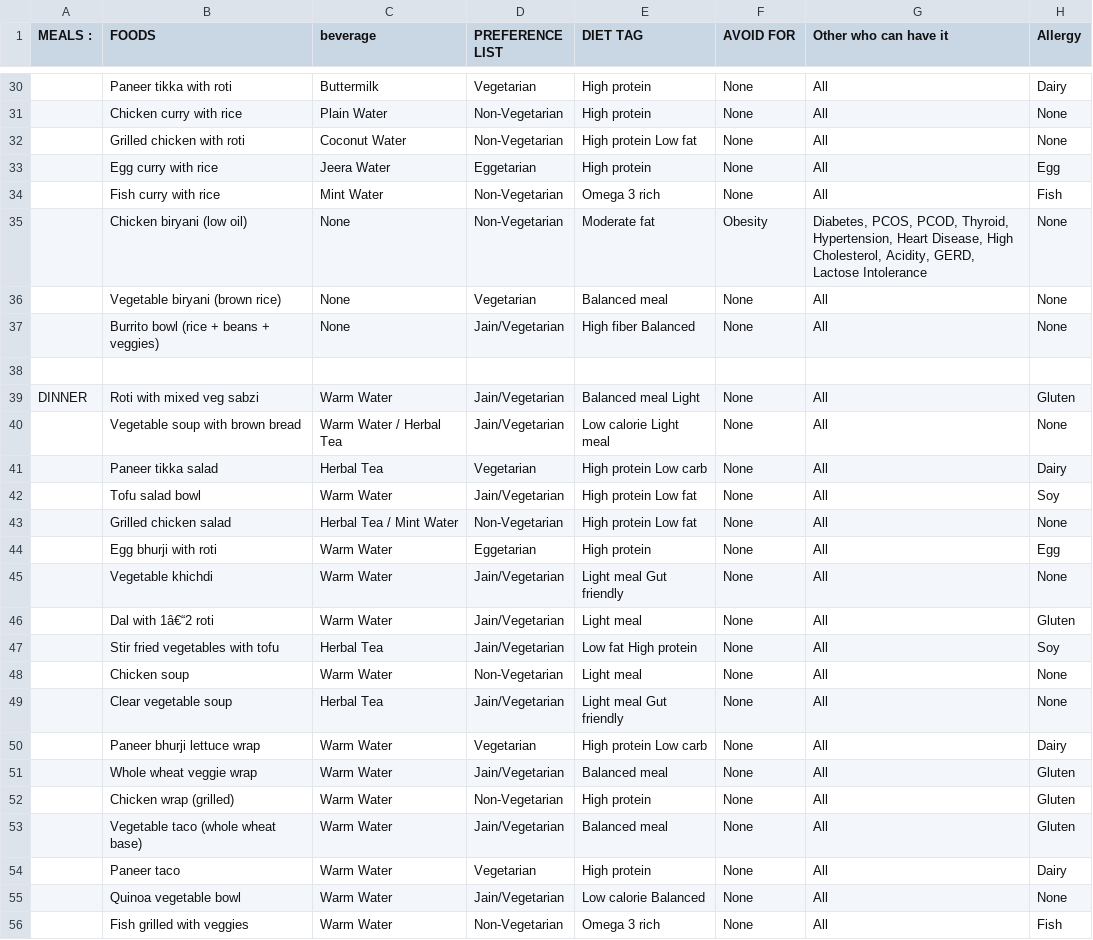
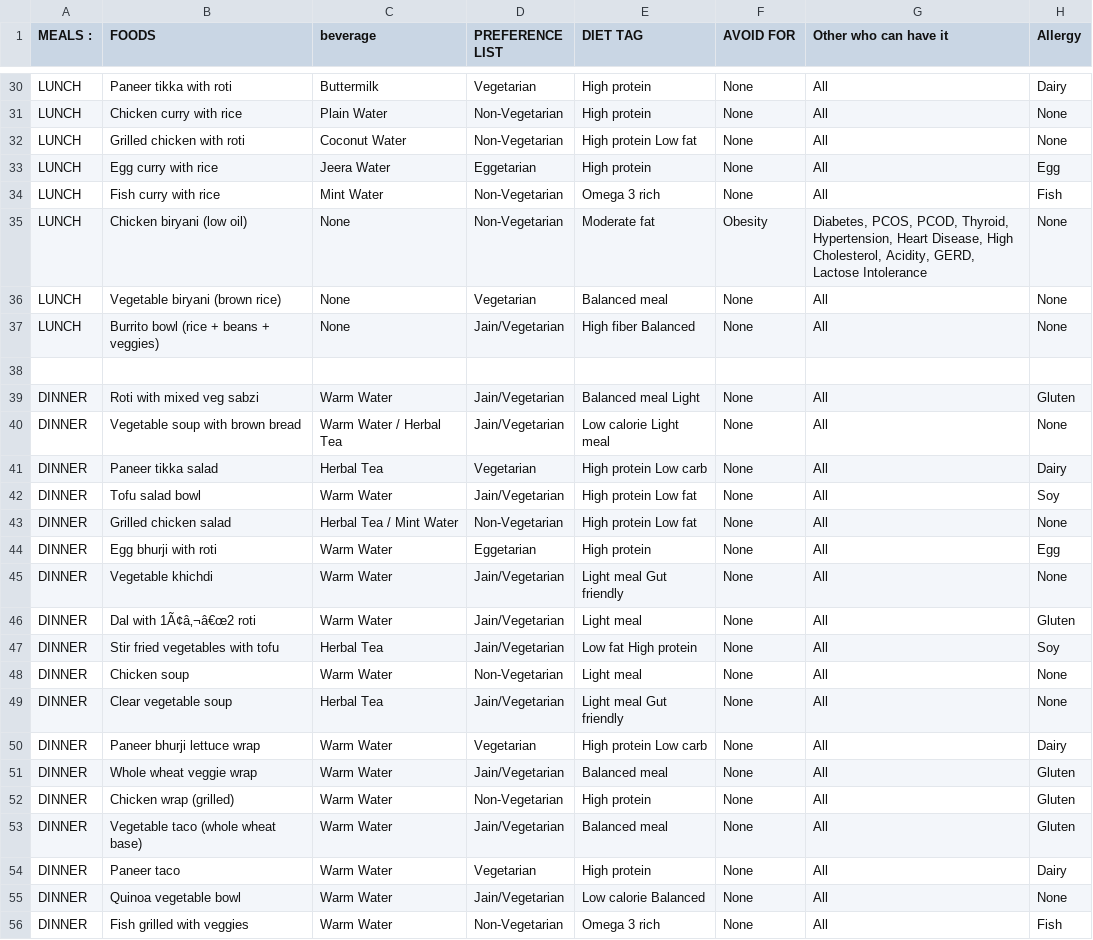
Before and after one commit to meherthakkar/smart-nutri-diet-planner, a CSV file: Main meals dataset.CSV, drawn as a sheet; only a part is shown, gaps mark what is left out; the diff covers the shown part only; the diff names each change by its address in the sheet, - before the commit and + after, or states it on an @@ line.

```diff
--- a/Main meals dataset.CSV
+++ b/Main meals dataset.CSV
-A30:A37 (MEALS :): (empty)
+A30:A37 (MEALS :): LUNCH
-A40:A56 (MEALS :): (empty)
+A40:A56 (MEALS :): DINNER
-B46 (FOODS): Dal with 1â€“2 roti
+B46 (FOODS): Dal with 1Ã¢â‚¬â€œ2 roti
```
Also changed, not shown: 65 edited cells elsewhere in this file.
